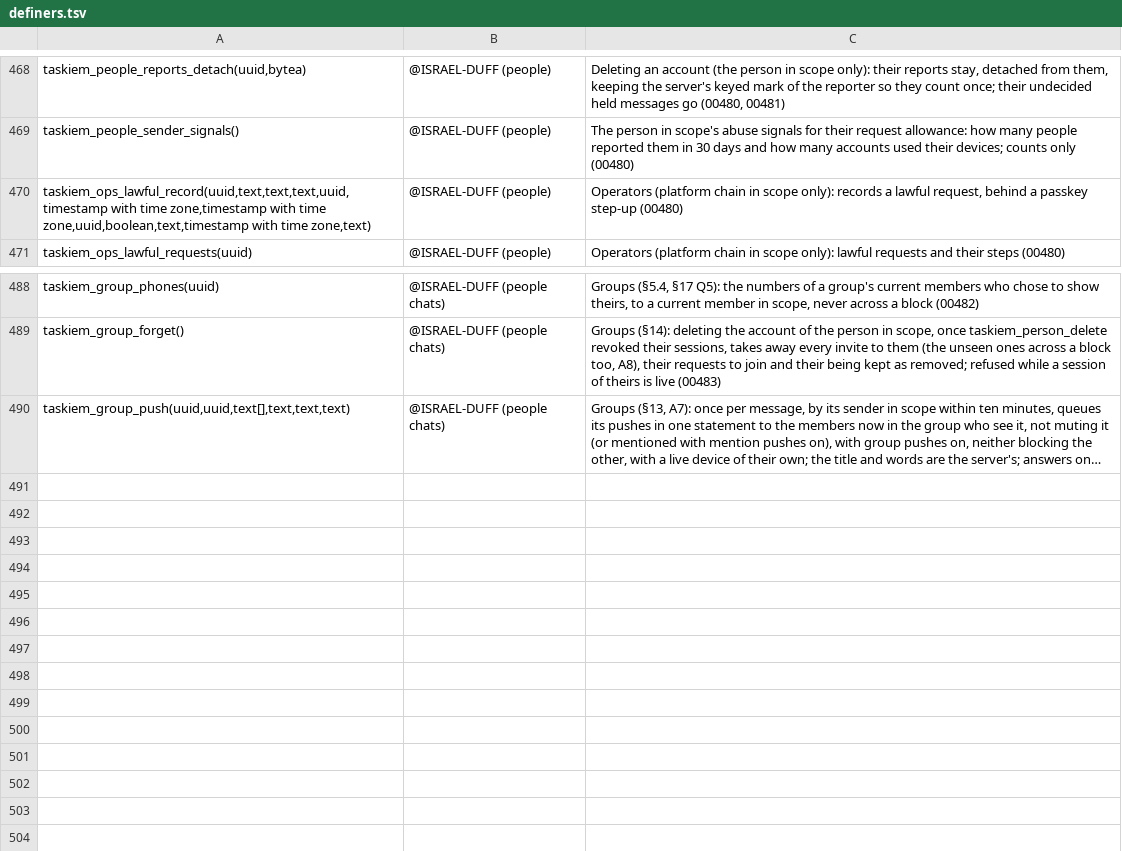
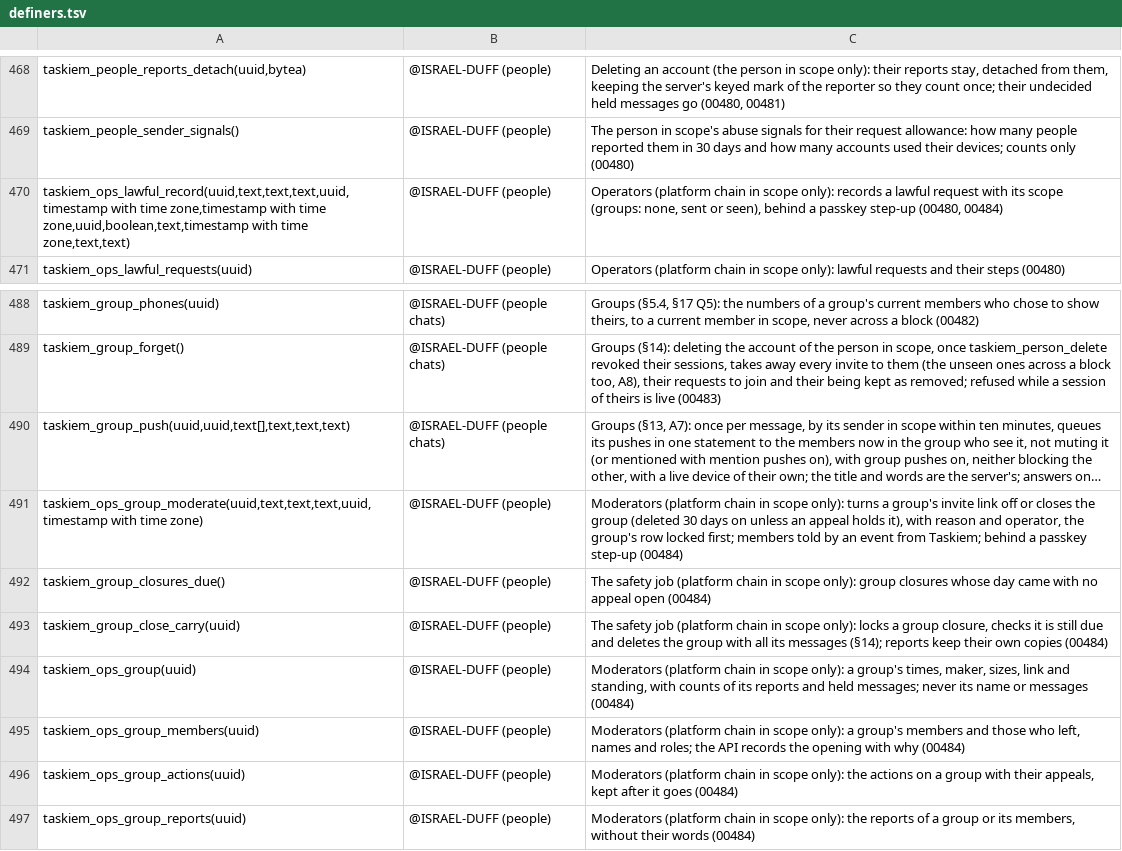
Before and after one commit to ISRAEL-DUFF/taskiem, a TSV file: engine/db/definers.tsv, drawn as a sheet; only a part is shown, gaps mark what is left out; long unchanged cells end in …; the diff names each change by its address in the sheet, - before the commit and + after, or states it on an @@ line.

```diff
--- a/engine/db/definers.tsv
+++ b/engine/db/definers.tsv
-A470: …with time zone,text)
+A470: …with time zone,text,text)
-C470: …a lawful request, behind a passkey step-up (00480)
+C470: …a lawful request with its scope (groups: none, sent or seen), behind a passkey step-up (00480, 00484)
+row 491: taskiem_ops_group_moderate(uuid,text,text,text,uuid,timestamp with time zone) | @ISRAEL-DUFF (people) | Moderators (platform chain in scope only): turns a group's invite link off or closes the group (deleted 30 days on unless an appeal holds it), with reason and operator, the group's row locked first; members told by an event from Taskiem; behind a passkey step-up (00484)
+row 492: taskiem_group_closures_due() | @ISRAEL-DUFF (people) | The safety job (platform chain in scope only): group closures whose day came with no appeal open (00484)
+row 493: taskiem_group_close_carry(uuid) | @ISRAEL-DUFF (people) | The safety job (platform chain in scope only): locks a group closure, checks it is still due and deletes the group with all its messages (§14); reports keep their own copies (00484)
+row 494: taskiem_ops_group(uuid) | @ISRAEL-DUFF (people) | Moderators (platform chain in scope only): a group's times, maker, sizes, link and standing, with counts of its reports and held messages; never its name or messages (00484)
+row 495: taskiem_ops_group_members(uuid) | @ISRAEL-DUFF (people) | Moderators (platform chain in scope only): a group's members and those who left, names and roles; the API records the opening with why (00484)
+row 496: taskiem_ops_group_actions(uuid) | @ISRAEL-DUFF (people) | Moderators (platform chain in scope only): the actions on a group with their appeals, kept after it goes (00484)
+row 497: taskiem_ops_group_reports(uuid) | @ISRAEL-DUFF (people) | Moderators (platform chain in scope only): the reports of a group or its members, without their words (00484)
```
Also changed, not shown: 4 other files.
